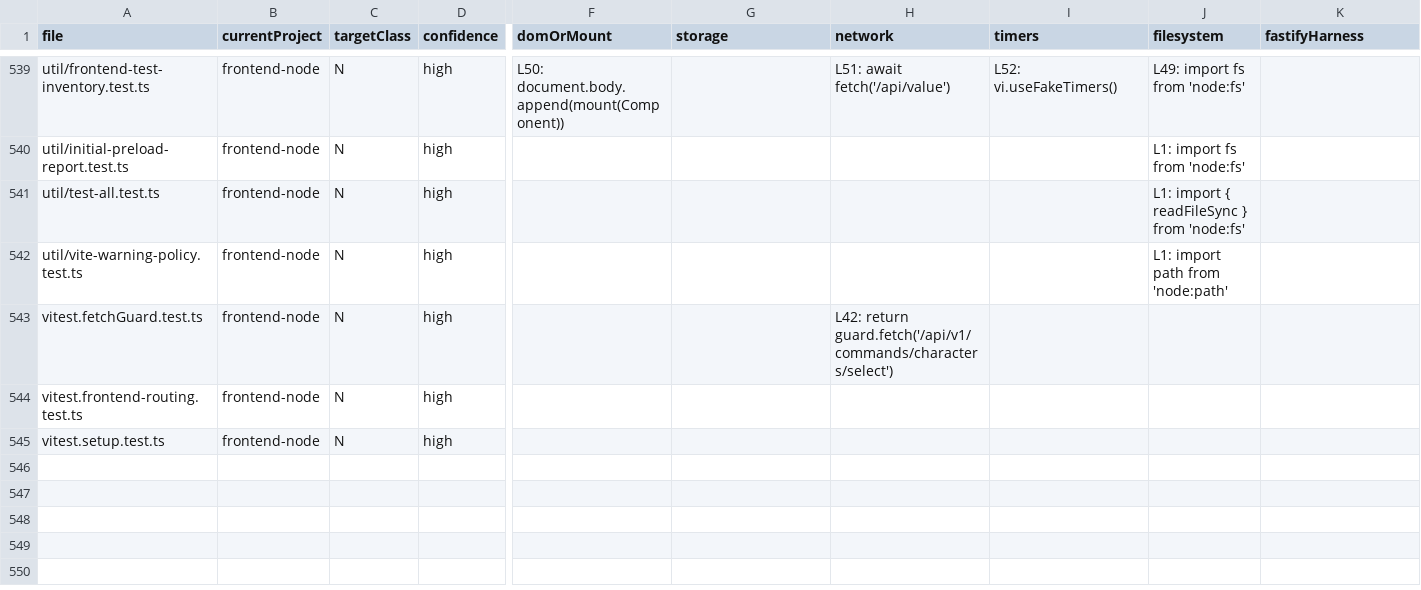
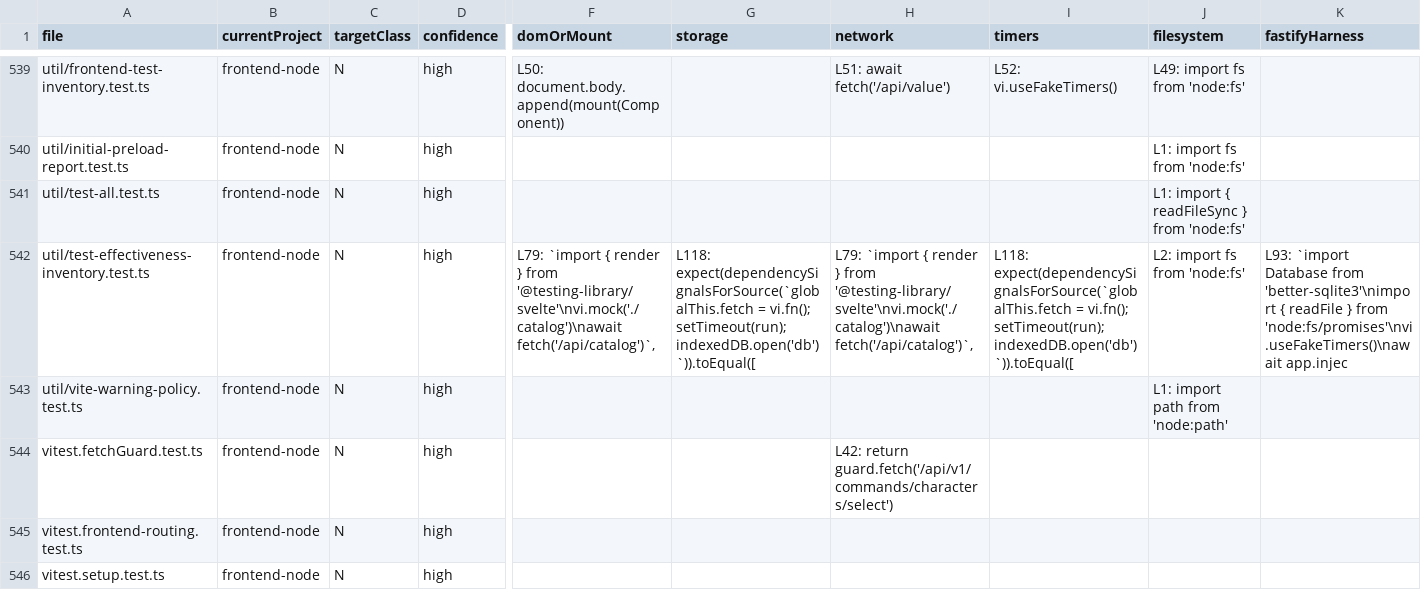
Before and after one commit to rhplus0831/RisuAI, a TSV file: .archived-docs/performance-and-stability/frontend-test-architecture/phase-0-inventory.tsv, drawn as a sheet; only a part is shown, gaps mark what is left out; rows hold the shown columns only; the diff names each change by its address in the sheet, - before the commit and + after, or states it on an @@ line.

```diff
--- a/.archived-docs/performance-and-stability/frontend-test-architecture/phase-0-inventory.tsv
+++ b/.archived-docs/performance-and-stability/frontend-test-architecture/phase-0-inventory.tsv
+row 542: util/test-effectiveness-inventory.test.ts | frontend-node | N | high | L79: `import { render } from '@testing-library/svelte'\nvi.mock('./catalog')\nawait fetch('/api/catalog')`, | L118: expect(dependencySignalsForSource(`globalThis.fetch = vi.fn(); setTimeout(run); indexedDB.open('db')`)).toEqual([ | L79: `import { render } from '@testing-library/svelte'\nvi.mock('./catalog')\nawait fetch('/api/catalog')`, | L118: expect(dependencySignalsForSource(`globalThis.fetch = vi.fn(); setTimeout(run); indexedDB.open('db')`)).toEqual([ | L2: import fs from 'node:fs' | L93: `import Database from 'better-sqlite3'\nimport { readFile } from 'node:fs/promises'\nvi.useFakeTimers()\nawait app.injec
```
Also changed, not shown: 12 other files.
